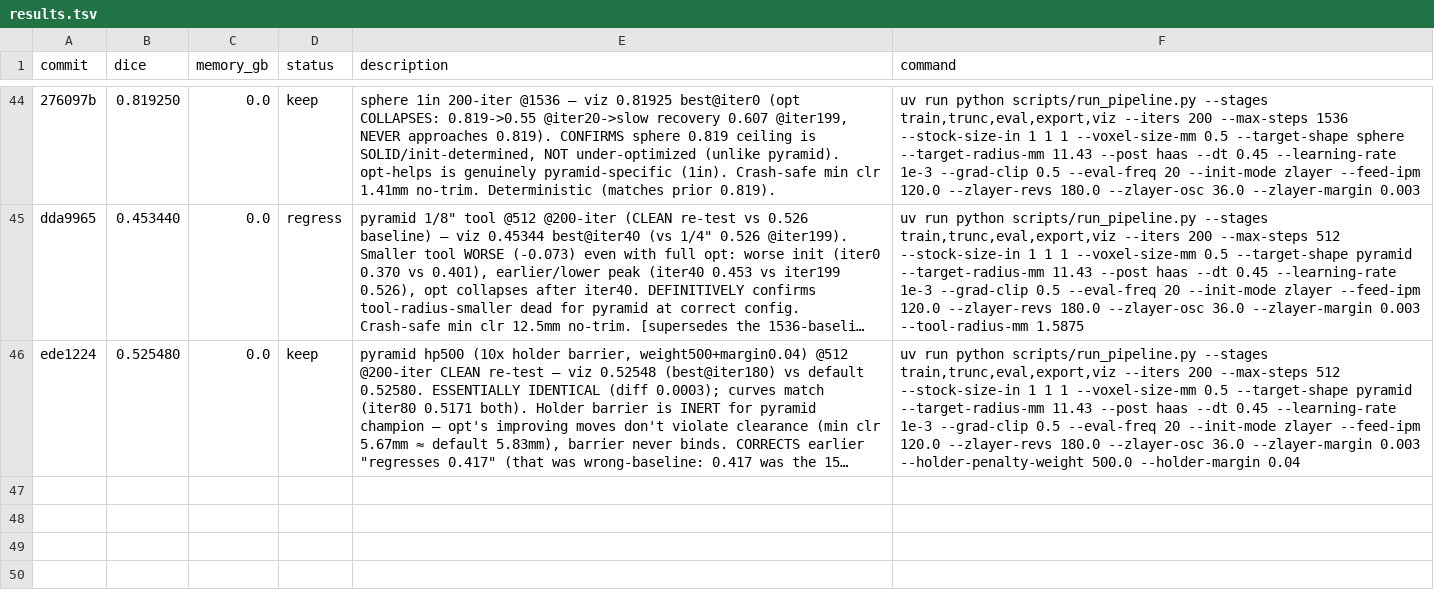
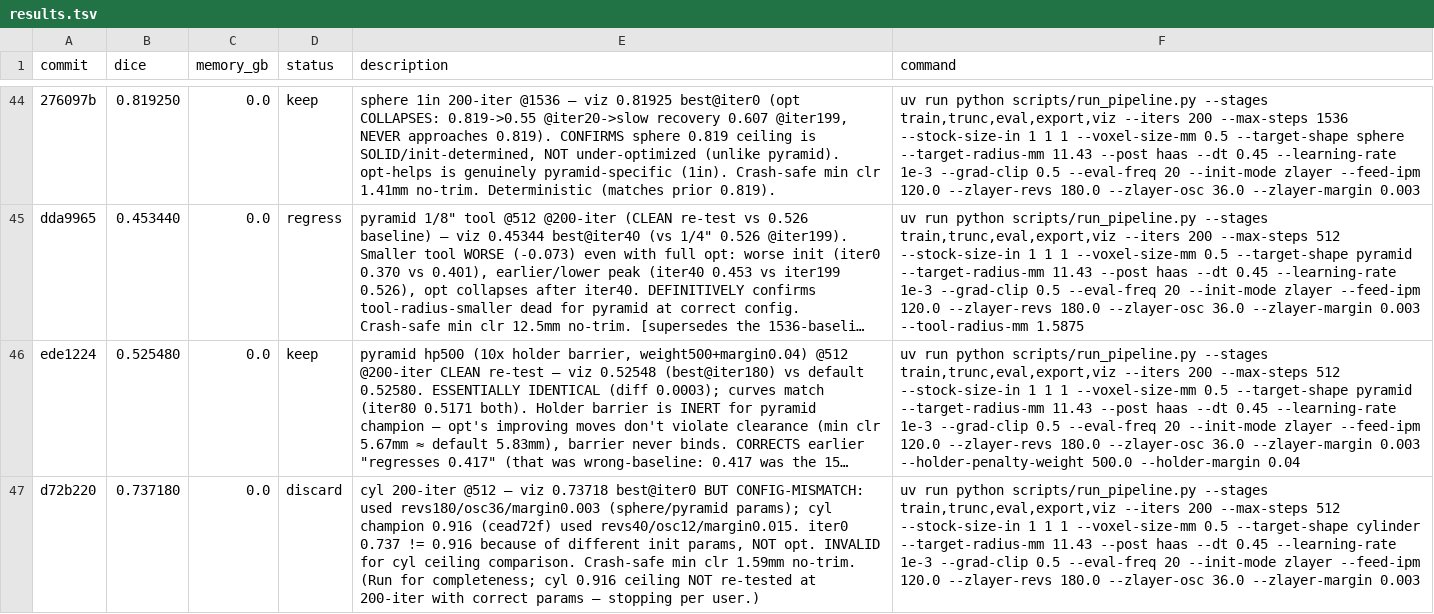
Before and after one commit to nathantsoi/diff-cam, a TSV file: autoresearch/tasks/train_csg/results.tsv, drawn as a sheet; only a part is shown, gaps mark what is left out; long unchanged cells end in …; the diff names each change by its address in the sheet, - before the commit and + after, or states it on an @@ line.

Commit message:
cyl 200-iter config-mismatch (revs180 vs champion revs40) — 0.737 invalid for cyl; record and stop per user

```diff
--- a/autoresearch/tasks/train_csg/results.tsv
+++ b/autoresearch/tasks/train_csg/results.tsv
+row 47: d72b220 | 0.737180 | 0.0 | discard | cyl 200-iter @512 — viz 0.73718 best@iter0 BUT CONFIG-MISMATCH: used revs180/osc36/margin0.003 (sphere/pyramid params); cyl champion 0.916 (cead72f) used revs40/osc12/margin0.015. iter0 0.737 != 0.916 because of different init params, NOT opt. INVALID for cyl ceiling comparison. Crash-safe min clr 1.59mm no-trim. (Run for completeness; cyl 0.916 ceiling NOT re-tested at 200-iter with correct params — stopping per user.) | uv run python scripts/run_pipeline.py --stages train,trunc,eval,export,viz --iters 200 --max-steps 512 --stock-size-in 1 1 1 --voxel-size-mm 0.5 --target-shape cylinder --target-radius-mm 11.43 --post haas --dt 0.45 --learning-rate 1e-3 --grad-clip 0.5 --eval-freq 20 --init-mode zlayer --feed-ipm 120.0 --zlayer-revs 180.0 --zlayer-osc 36.0 --zlayer-margin 0.003
```
Also changed, not shown: 1 other file.
